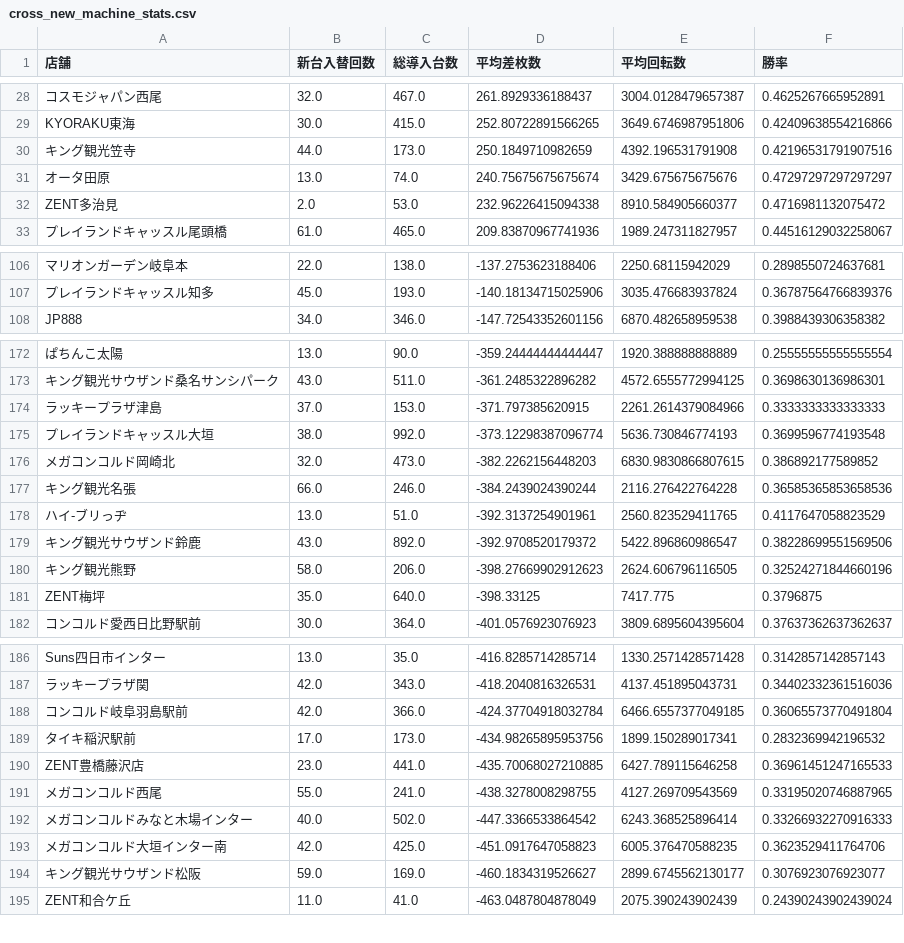
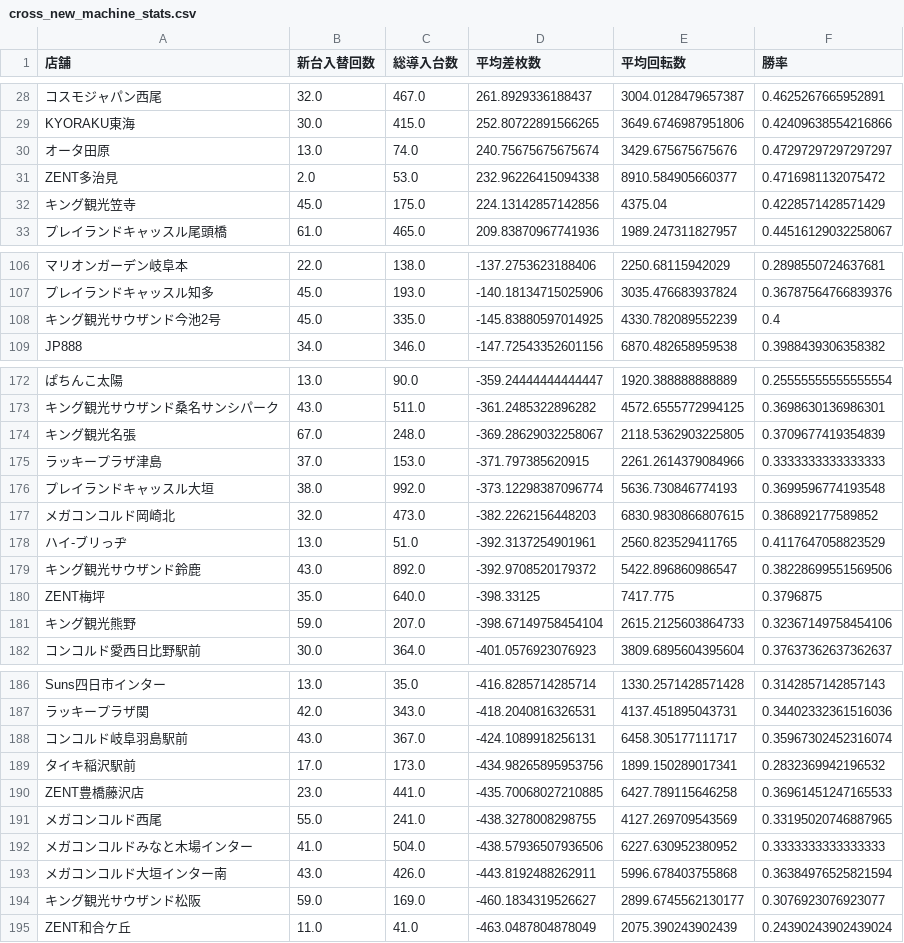
Before and after one commit to sak120308250908-ai/Slot-Data-Analyze-Pro, a CSV file: cross_new_machine_stats.csv, drawn as a sheet; only a part is shown, gaps mark what is left out; removed rows and columns are numbered as before the commit, all else as after; the diff covers the shown part only; the diff names each change by its address in the sheet, - before the commit and + after, or states it on an @@ line.

Commit message:
Auto update cross stats 2026-09-05

```diff
--- a/cross_new_machine_stats.csv
+++ b/cross_new_machine_stats.csv
-row 30: キング観光笠寺 | 44.0 | 173.0 | 250.1849710982659 | 4392.196531791908 | 0.42196531791907516
+row 32: キング観光笠寺 | 45.0 | 175.0 | 224.13142857142856 | 4375.04 | 0.4228571428571429
+row 108: キング観光サウザンド今池2号 | 45.0 | 335.0 | -145.83880597014925 | 4330.782089552239 | 0.4
+row 174: キング観光名張 | 67.0 | 248.0 | -369.28629032258067 | 2118.5362903225805 | 0.3709677419354839
-row 177: キング観光名張 | 66.0 | 246.0 | -384.2439024390244 | 2116.276422764228 | 0.36585365853658536
-row 180: キング観光熊野 | 58.0 | 206.0 | -398.27669902912623 | 2624.606796116505 | 0.32524271844660196
+row 181: キング観光熊野 | 59.0 | 207.0 | -398.67149758454104 | 2615.2125603864733 | 0.32367149758454106
-B188 (新台入替回数): 42.0
+B188 (新台入替回数): 43.0
-C188 (総導入台数): 366.0
+C188 (総導入台数): 367.0
-D188 (平均差枚数): -424.37704918032784
+D188 (平均差枚数): -424.1089918256131
-E188 (平均回転数): 6466.6557377049185
+E188 (平均回転数): 6458.305177111717
-F188 (勝率): 0.36065573770491804
+F188 (勝率): 0.35967302452316074
-B192 (新台入替回数): 40.0
+B192 (新台入替回数): 41.0
-C192 (総導入台数): 502.0
+C192 (総導入台数): 504.0
-D192 (平均差枚数): -447.3366533864542
+D192 (平均差枚数): -438.57936507936506
-E192 (平均回転数): 6243.368525896414
+E192 (平均回転数): 6227.630952380952
-F192 (勝率): 0.33266932270916333
+F192 (勝率): 0.3333333333333333
-B193 (新台入替回数): 42.0
+B193 (新台入替回数): 43.0
-C193 (総導入台数): 425.0
+C193 (総導入台数): 426.0
-D193 (平均差枚数): -451.0917647058823
+D193 (平均差枚数): -443.8192488262911
-E193 (平均回転数): 6005.376470588235
+E193 (平均回転数): 5996.678403755868
-F193 (勝率): 0.3623529411764706
+F193 (勝率): 0.36384976525821594
```
Also changed, not shown: 1 removed row and 10 edited cells elsewhere in this file, 2 other files.
